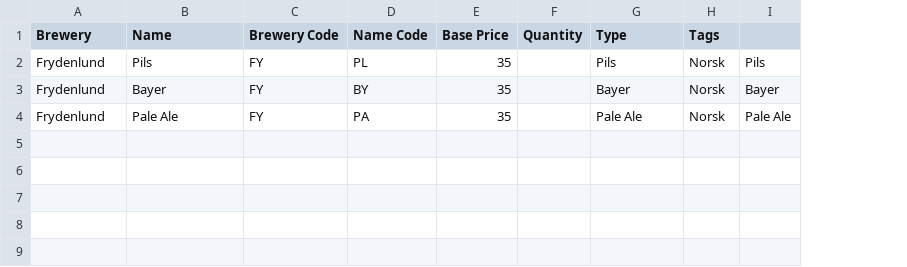
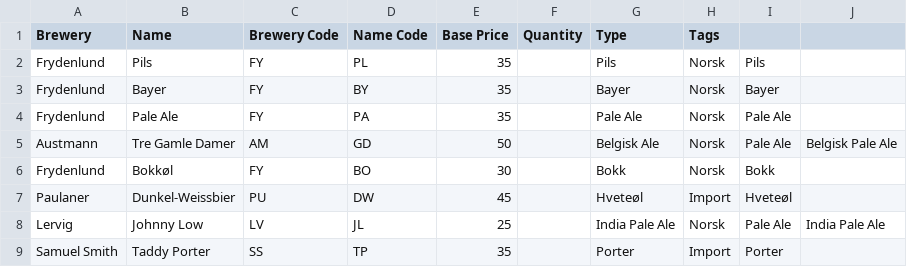
Before and after one commit to realistforeningen/bearstock, a TSV file: bearstock-products-limited-2.tsv, drawn as a sheet; the diff names each change by its address in the sheet, - before the commit and + after, or states it on an @@ line.

Commit message:
Add more limited products

```diff
--- a/bearstock-products-limited-2.tsv
+++ b/bearstock-products-limited-2.tsv
+column J, empty
+row 5: Austmann | Tre Gamle Damer | AM | GD | 50 |  | Belgisk Ale | Norsk | Pale Ale | Belgisk Pale Ale
+row 6: Frydenlund | Bokkøl | FY | BO | 30 |  | Bokk | Norsk | Bokk
+row 7: Paulaner | Dunkel-Weissbier | PU | DW | 45 |  | Hveteøl | Import | Hveteøl
+row 8: Lervig | Johnny Low | LV | JL | 25 |  | India Pale Ale | Norsk | Pale Ale | India Pale Ale
+row 9: Samuel Smith | Taddy Porter | SS | TP | 35 |  | Porter | Import | Porter
```
